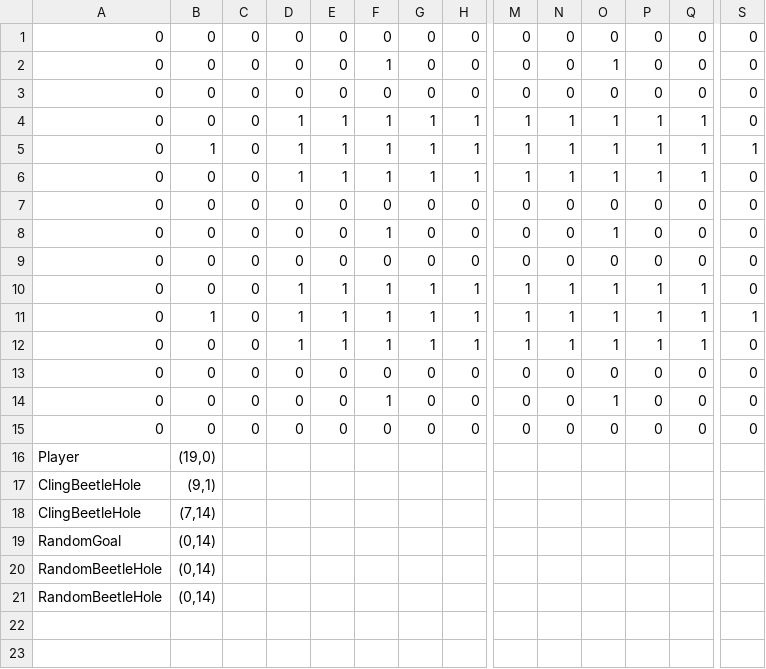
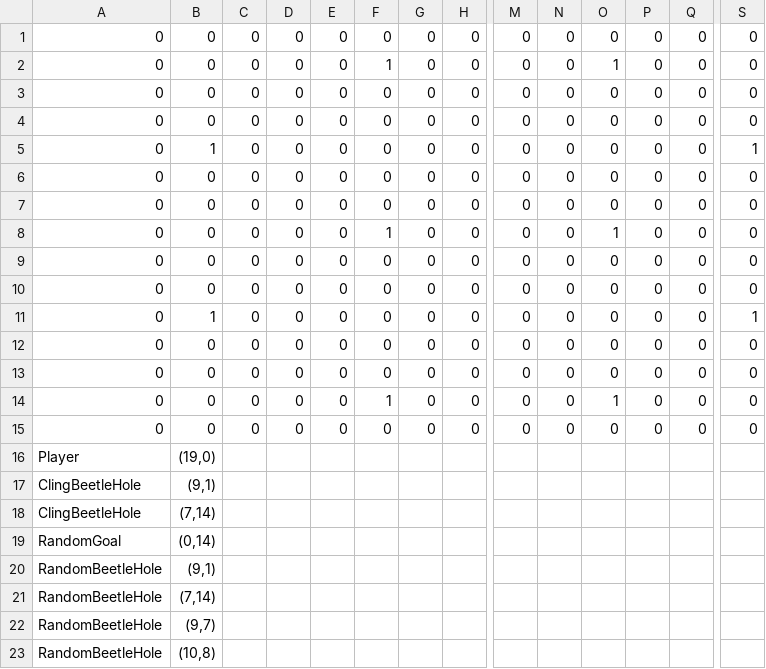
Before and after one commit to mori08/Kokoha, a CSV file: Kokoha/Kokoha/App/Assets/Data/Game/3-3.csv, drawn as a sheet; only a part is shown, gaps mark what is left out; removed rows and columns are numbered as before the commit, all else as after; rows hold the shown columns only; the diff names each change by its address in the sheet, - before the commit and + after, or states it on an @@ line.

```diff
--- a/Kokoha/Kokoha/App/Assets/Data/Game/3-3.csv
+++ b/Kokoha/Kokoha/App/Assets/Data/Game/3-3.csv
-row 4: 0 | 0 | 0 | 1 | 1 | 1 | 1 | 1 | 1 | 1 | 1 | 1 | 1 | 0
-row 5: 0 | 1 | 0 | 1 | 1 | 1 | 1 | 1 | 1 | 1 | 1 | 1 | 1 | 1
-row 6: 0 | 0 | 0 | 1 | 1 | 1 | 1 | 1 | 1 | 1 | 1 | 1 | 1 | 0
-B5: 0
+B5: 1
-F5: 1
+F5: 0
-O5: 1
+O5: 0
-S5: 0
+S5: 1
+row 7: 0 | 0 | 0 | 0 | 0 | 0 | 0 | 0 | 0 | 0 | 0 | 0 | 0 | 0
-D8: 1
+D8: 0
-E8: 1
+E8: 0
-G8: 1
+G8: 0
-H8: 1
+H8: 0
-M8: 1
+M8: 0
-N8: 1
+N8: 0
-P8: 1
+P8: 0
-Q8: 1
+Q8: 0
+row 9: 0 | 0 | 0 | 0 | 0 | 0 | 0 | 0 | 0 | 0 | 0 | 0 | 0 | 0
+row 10: 0 | 0 | 0 | 0 | 0 | 0 | 0 | 0 | 0 | 0 | 0 | 0 | 0 | 0
-D11:D12: 1
+D11:D12: 0
-E11:E12: 1
+E11:E12: 0
-F11:F12: 1
+F11:F12: 0
-G11:G12: 1
+G11:G12: 0
-H11:H12: 1
+H11:H12: 0
-M11:M12: 1
+M11:M12: 0
-N11:N12: 1
+N11:N12: 0
-O11:O12: 1
+O11:O12: 0
-P11:P12: 1
+P11:P12: 0
-Q11:Q12: 1
+Q11:Q12: 0
-B20: (0,14)
+B20: (9,1)
-B21: (0,14)
+B21: (7,14)
+row 22: RandomBeetleHole | (9,7)
+row 23: RandomBeetleHole | (10,8)
```
Also changed, not shown: Kokoha/Kokoha/App/Assets/Data/Game/Kokoro.csv, 19 other files.
